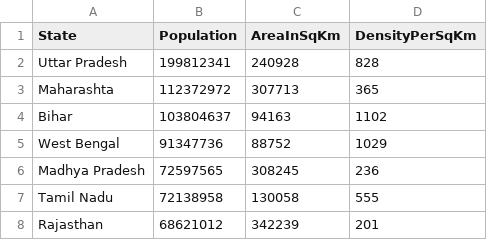
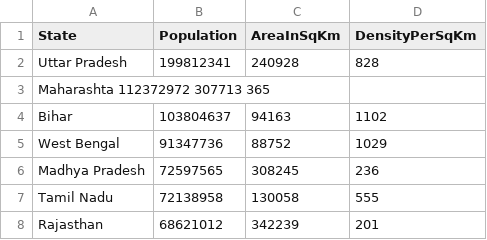
Before and after one commit to GaikwadRavi03/IndianStatesCensusAnalyser, a CSV file: src/main/resources/StateCensusData.csv, drawn as a sheet; only a part is shown.

Commit message:
Add: testcase4 Given the State CSV File When Correct But Delimiter Incorrect Returns Custom Exception.

```diff
--- a/src/main/resources/StateCensusData.csv
+++ b/src/main/resources/StateCensusData.csv
@@ -2,3 +2,3 @@ State,Population,AreaInSqKm,DensityPerSqKm
 Uttar Pradesh,199812341,240928,828
-Maharashta,112372972,307713,365
+Maharashta 112372972 307713 365
 Bihar,103804637,94163,1102
```
Also changed, not shown: 2 other files.
